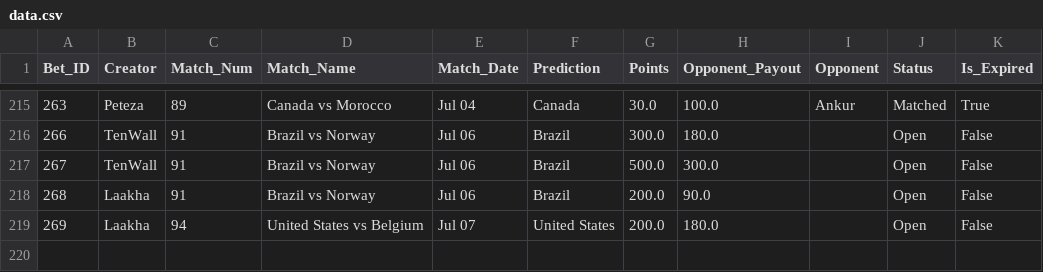
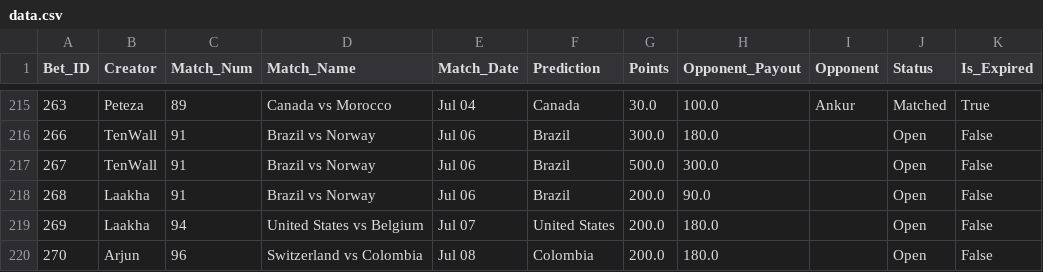
Before and after one commit to fitn40/Fitn40, a CSV file: data.csv, drawn as a sheet; only a part is shown, gaps mark what is left out; the diff names each change by its address in the sheet, - before the commit and + after, or states it on an @@ line.

Commit message:
🔄 Live Bets Auto-Sync

```diff
--- a/data.csv
+++ b/data.csv
+row 220: 270 | Arjun | 96 | Switzerland vs Colombia | Jul 08 | Colombia | 200.0 | 180.0 |  | Open | False
```
